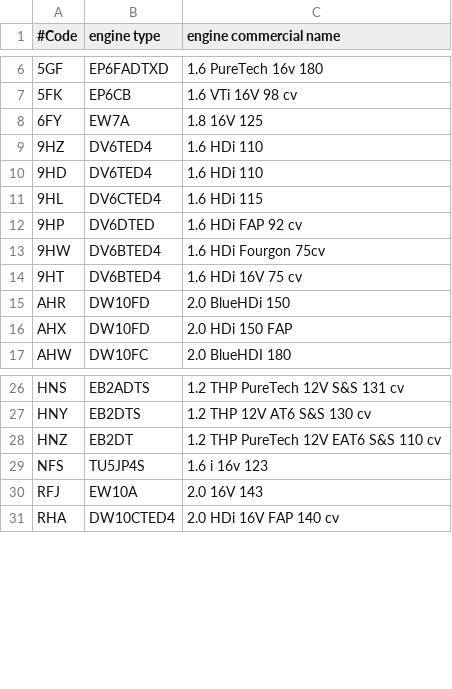
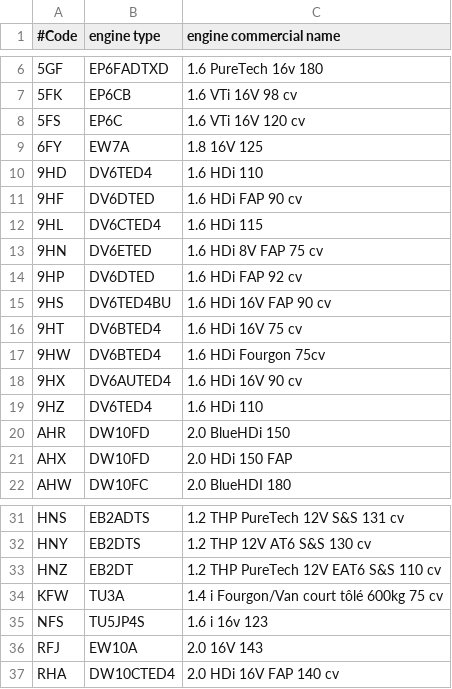
Before and after one commit to autodiag2/database, a TSV file: data/VIN/manufacturer_specific_data/citroen/engine.tsv, drawn as a sheet; only a part is shown, gaps mark what is left out.

```diff
--- a/data/VIN/manufacturer_specific_data/citroen/engine.tsv
+++ b/data/VIN/manufacturer_specific_data/citroen/engine.tsv
@@ -7,9 +7,14 @@
 5FK	EP6CB	1.6 VTi 16V 98 cv
+5FS	EP6C	1.6 VTi 16V 120 cv
 6FY	EW7A	1.8 16V 125
+9HD	DV6TED4	1.6 HDi 110
+9HF	DV6DTED	1.6 HDi FAP 90 cv
+9HL	DV6CTED4	1.6 HDi 115
+9HN	DV6ETED	1.6 HDi 8V FAP 75 cv
+9HP	DV6DTED	1.6 HDi FAP 92 cv
+9HS	DV6TED4BU	1.6 HDi 16V FAP 90 cv
+9HT	DV6BTED4	1.6 HDi 16V 75 cv
+9HW	DV6BTED4	1.6 HDi Fourgon 75cv
+9HX	DV6AUTED4	1.6 HDi 16V 90 cv
 9HZ	DV6TED4	1.6 HDi 110
-9HD	DV6TED4	1.6 HDi 110
-9HL	DV6CTED4	1.6 HDi 115
-9HP	DV6DTED	1.6 HDi FAP 92 cv
-9HW	DV6BTED4	1.6 HDi Fourgon 75cv
-9HT	DV6BTED4	1.6 HDi 16V 75 cv
 AHR	DW10FD	2.0 BlueHDi 150
@@ -28,2 +33,3 @@ HNY	EB2DTS	1.2 THP 12V AT6 S&S 130 cv
 HNZ	EB2DT	1.2 THP PureTech 12V EAT6 S&S 110 cv
+KFW	TU3A	1.4 i Fourgon/Van court tôlé 600kg 75 cv
 NFS	TU5JP4S	1.6 i 16v 123
```
Also changed, not shown: data/VIN/manufacturer_specific_data/citroen/family.tsv.
